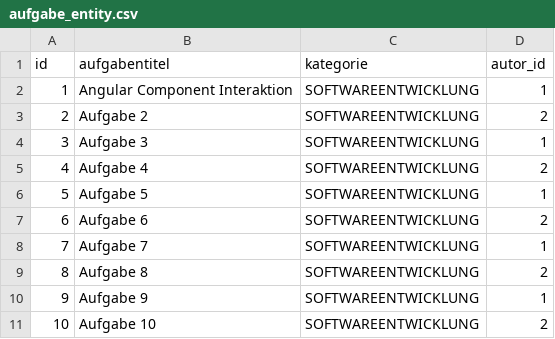
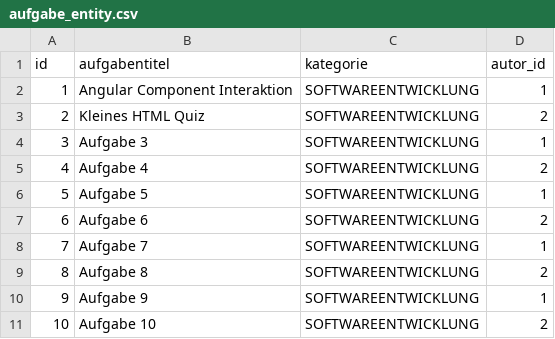
Before and after one commit to timdhbw/lernprogramm, a CSV file: src/main/resources/config/liquibase/fake-data/aufgabe_entity.csv, drawn as a sheet.

```diff
--- a/src/main/resources/config/liquibase/fake-data/aufgabe_entity.csv
+++ b/src/main/resources/config/liquibase/fake-data/aufgabe_entity.csv
@@ -2,3 +2,3 @@ id;aufgabentitel;kategorie;autor_id
 1;Angular Component Interaktion;SOFTWAREENTWICKLUNG;1
-2;Aufgabe 2;SOFTWAREENTWICKLUNG;2
+2;Kleines HTML Quiz;SOFTWAREENTWICKLUNG;2
 3;Aufgabe 3;SOFTWAREENTWICKLUNG;1
```
Also changed, not shown: src/main/resources/config/liquibase/fake-data/aufgabenteil_entity.csv, src/main/resources/config/liquibase/fake-data/multiple_choice_antwort_entity.csv, 2 other files.
